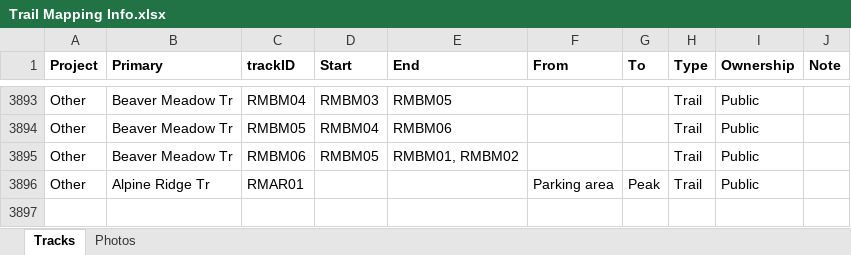
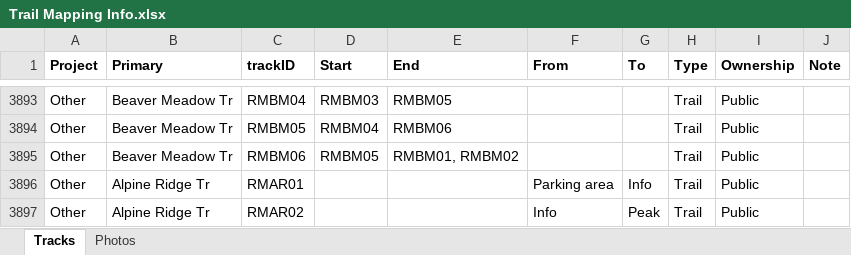
Before and after one commit to droglenc/MAPPING, an Excel workbook: Data/Trail Mapping Info.xlsx, sheet Tracks, drawn as a sheet; only a part is shown, gaps mark what is left out; values as stored, in another font and other column widths than the file's, no borders; the diff names each change by its address in the sheet, - before the commit and + after, or states it on an @@ line.

```diff
--- a/Data/Trail Mapping Info.xlsx (sheet Tracks)
+++ b/Data/Trail Mapping Info.xlsx (sheet Tracks)
-G3896 (To): Peak
+G3896 (To): Info
+row 3897: Other | Alpine Ridge Tr | RMAR02 |  |  | Info | Peak | Trail | Public
```
Also changed, not shown: 7 other files.
